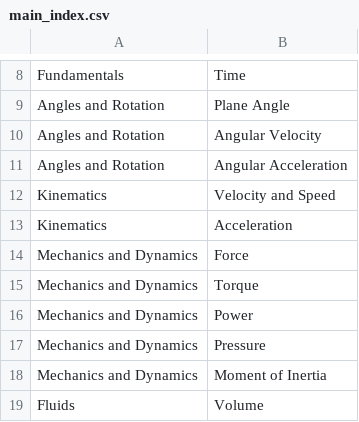
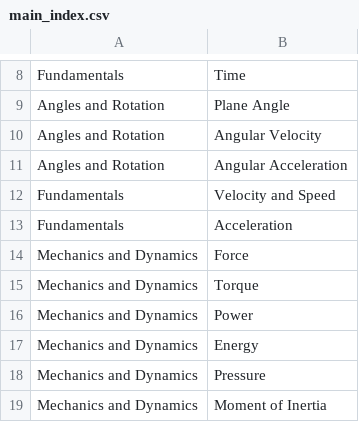
Before and after one commit to Ka-CHAZ/MechX, a CSV file: Modules/UnitConverter/main_index.csv, drawn as a sheet; only a part is shown, gaps mark what is left out; the shorter side is filled out with more unchanged rows.

Commit message:
Determinate Beams and Unit Converter Module Updates
Unit Converter: Added Unit Converters, see commit for added unit converters. Updated UI
Determinate Beams: Updated calculation method. Moment diagrams were previously calculated with trapezoidal integration, now use each reaction and load to calculate the moment. Added icons to load and scene buttons for clarity, UI update in progress.

```diff
--- a/Modules/UnitConverter/main_index.csv
+++ b/Modules/UnitConverter/main_index.csv
@@ -11,4 +11,4 @@ Angles and Rotation,Angular Velocity
 Angles and Rotation,Angular Acceleration
-Kinematics,Velocity and Speed
-Kinematics,Acceleration
+Fundamentals,Velocity and Speed
+Fundamentals,Acceleration
 Mechanics and Dynamics,Force
@@ -16,2 +16,3 @@ Mechanics and Dynamics,Torque
 Mechanics and Dynamics,Power
+Mechanics and Dynamics,Energy
 Mechanics and Dynamics,Pressure
```
Also changed, not shown: Modules/UnitConverter/units_data/Angular Velocity.csv, Modules/UnitConverter/units_data/Velocity and Speed.csv, 35 other files.
